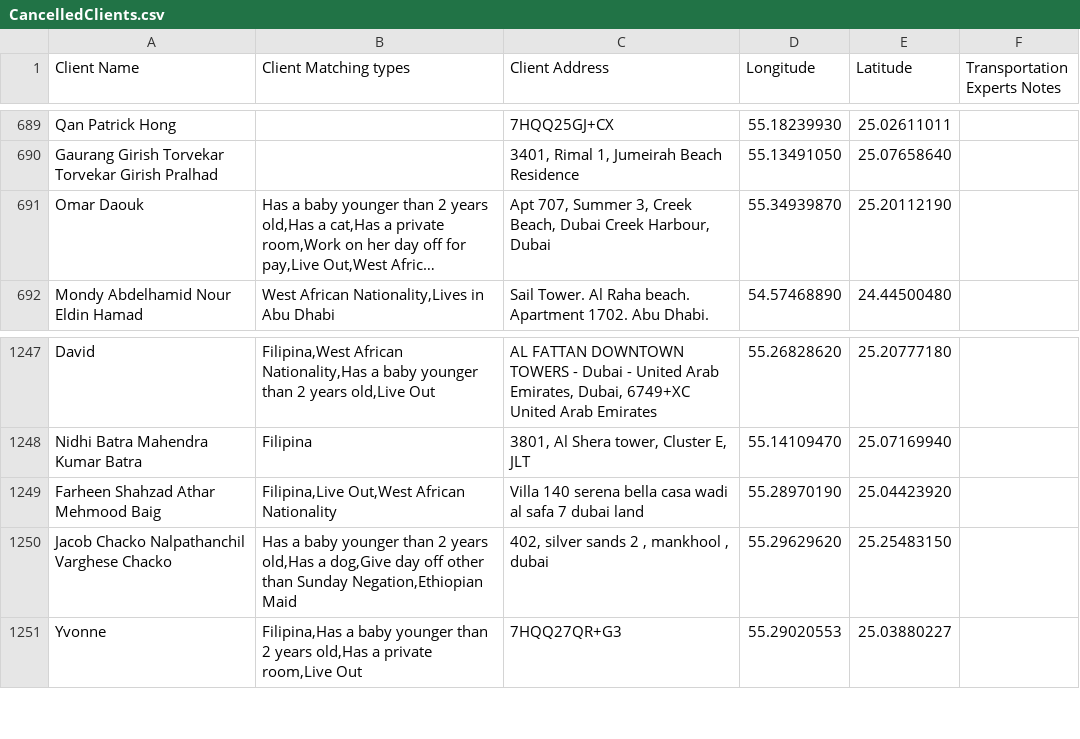
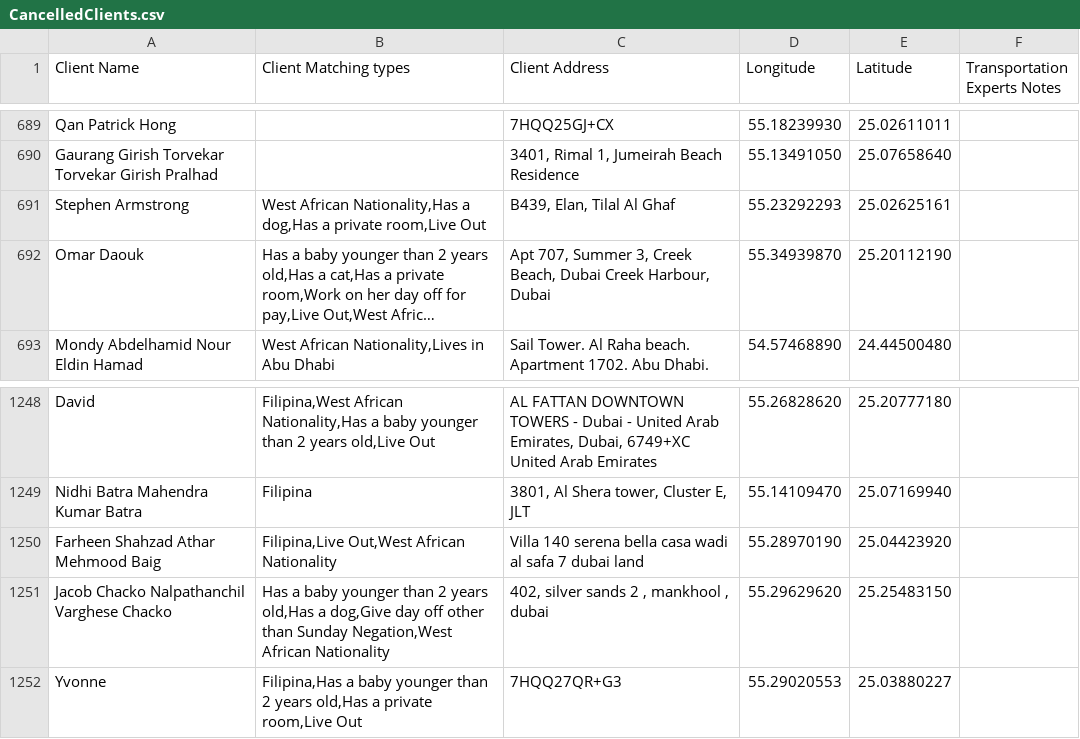
Before and after one commit to charbelchdid/map, a CSV file: CancelledClients.csv, drawn as a sheet; only a part is shown, gaps mark what is left out; long unchanged cells end in …; addresses are those after the commit; the diff names each change by its address in the sheet, - before the commit and + after, or states it on an @@ line.

Commit message:
Update Live-out Clients Tracking   AVAILABLE CSV on 2025-11-10T07:06:49.333Z

```diff
--- a/CancelledClients.csv
+++ b/CancelledClients.csv
+row 691: Stephen Armstrong | West African Nationality,Has a dog,Has a private room,Live Out | B439, Elan, Tilal Al Ghaf | 55.23292293 | 25.02625161
-B1251 (Client Matching types): …than Sunday Negation,Ethiopian Maid
+B1251 (Client Matching types): …than Sunday Negation,West African Nationality
```
